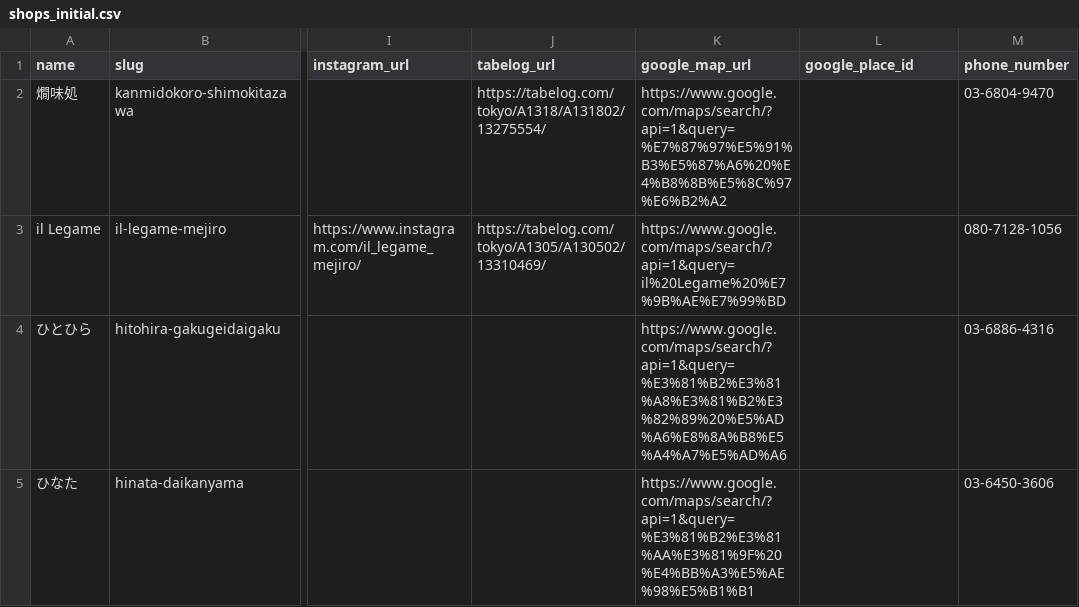
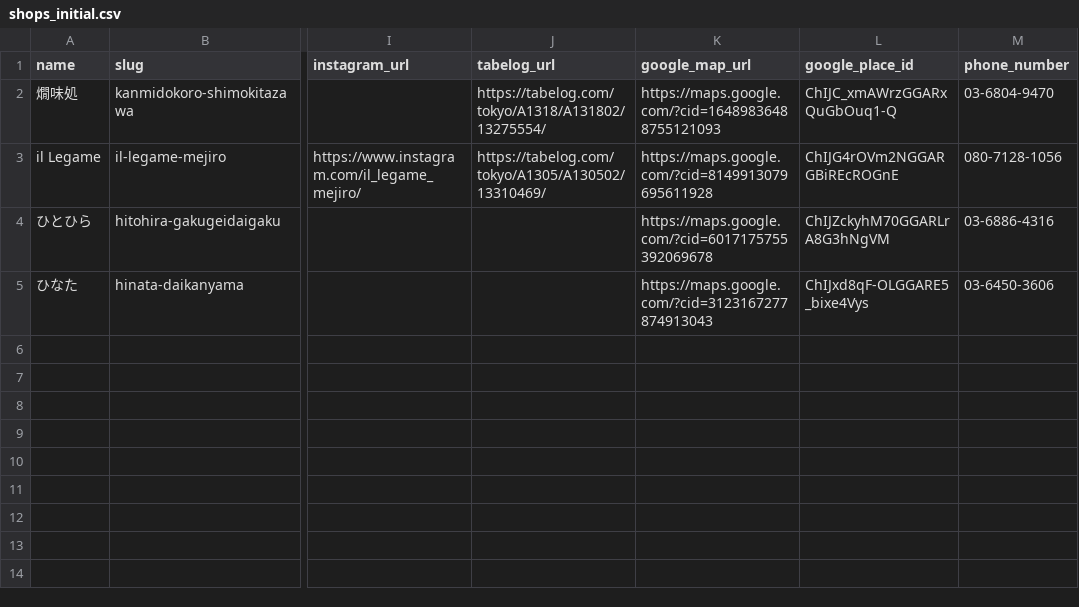
Before and after one commit to studio-shindra/hoshidori, a CSV file: data/shops_initial.csv, drawn as a sheet; only a part is shown, gaps mark what is left out; the diff names each change by its address in the sheet, - before the commit and + after, or states it on an @@ line.

Commit message:
認定店のGoogle店舗IDを初期データへ保存

```diff
--- a/data/shops_initial.csv
+++ b/data/shops_initial.csv
-K2 (google_map_url): https://www.google.com/maps/search/?api=1&query=%E7%87%97%E5%91%B3%E5%87%A6%20%E4%B8%8B%E5%8C%97%E6%B2%A2
+K2 (google_map_url): https://maps.google.com/?cid=16489836488755121093
-L2 (google_place_id): (empty)
+L2 (google_place_id): ChIJC_xmAWrzGGARxQuGbOuq1-Q
-K3 (google_map_url): https://www.google.com/maps/search/?api=1&query=il%20Legame%20%E7%9B%AE%E7%99%BD
+K3 (google_map_url): https://maps.google.com/?cid=8149913079695611928
-L3 (google_place_id): (empty)
+L3 (google_place_id): ChIJG4rOVm2NGGARGBiREcROGnE
-K4 (google_map_url): https://www.google.com/maps/search/?api=1&query=%E3%81%B2%E3%81%A8%E3%81%B2%E3%82%89%20%E5%AD%A6%E8%8A%B8%E5%A4%A7%E5%AD%A6
+K4 (google_map_url): https://maps.google.com/?cid=6017175755392069678
-L4 (google_place_id): (empty)
+L4 (google_place_id): ChIJZckyhM70GGARLrA8G3hNgVM
-K5 (google_map_url): https://www.google.com/maps/search/?api=1&query=%E3%81%B2%E3%81%AA%E3%81%9F%20%E4%BB%A3%E5%AE%98%E5%B1%B1
+K5 (google_map_url): https://maps.google.com/?cid=3123167277874913043
-L5 (google_place_id): (empty)
+L5 (google_place_id): ChIJxd8qF-OLGGARE5_bixe4Vys
```
